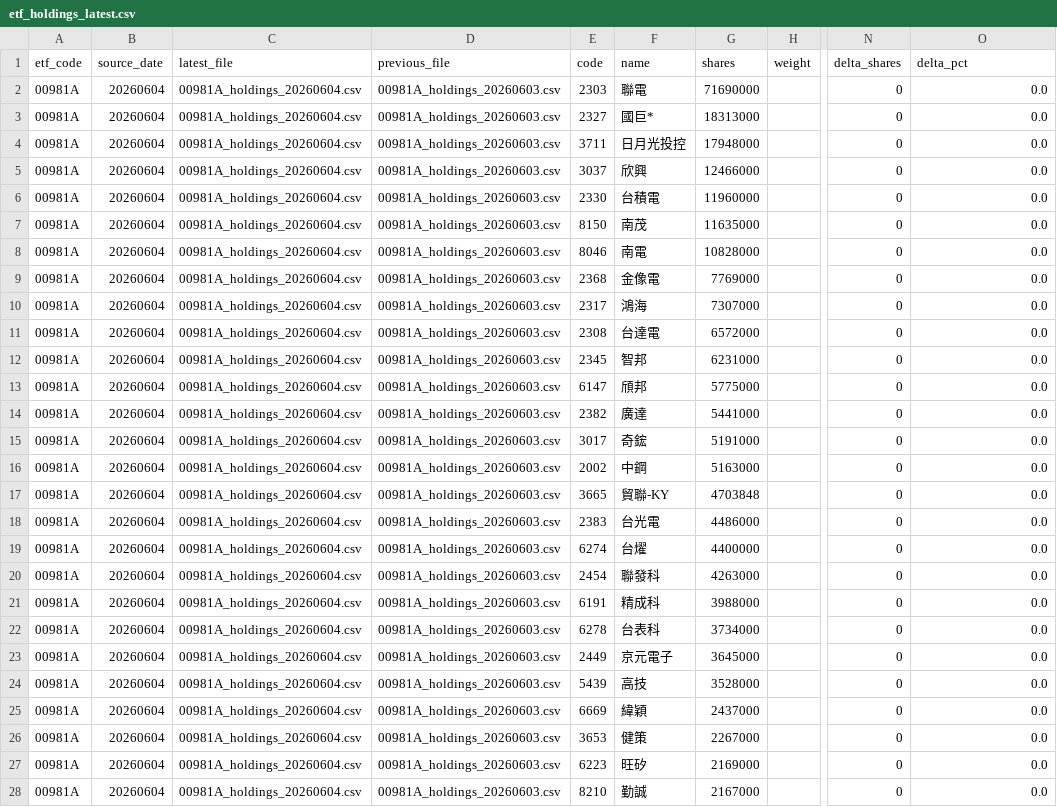
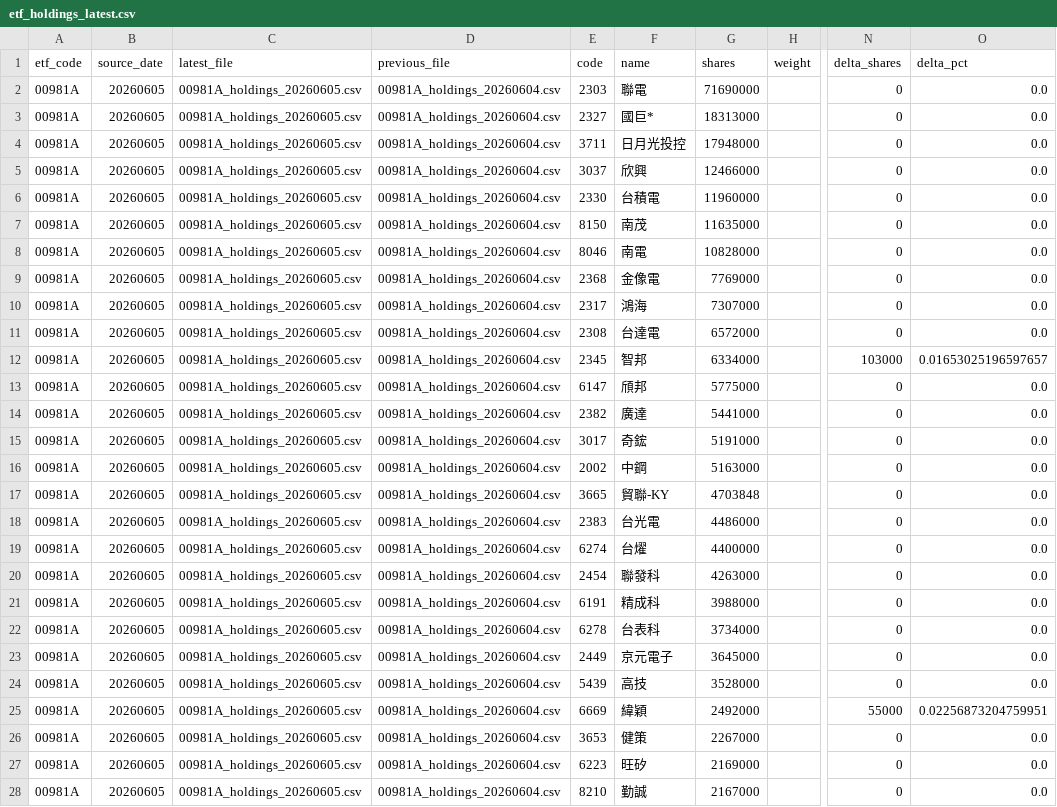
Before and after one commit to 4ru1013/taiwan-stock-screen, a CSV file: data/raw/etf_holdings_latest.csv, drawn as a sheet; only a part is shown, gaps mark what is left out; the diff covers the shown part only; the diff names each change by its address in the sheet, - before the commit and + after, or states it on an @@ line.

```diff
--- a/data/raw/etf_holdings_latest.csv
+++ b/data/raw/etf_holdings_latest.csv
-B2:B28 (source_date): 20260604
+B2:B28 (source_date): 20260605
-C2:C28 (latest_file): 00981A_holdings_20260604.csv
+C2:C28 (latest_file): 00981A_holdings_20260605.csv
-D2:D28 (previous_file): 00981A_holdings_20260603.csv
+D2:D28 (previous_file): 00981A_holdings_20260604.csv
-G12 (shares): 6231000
+G12 (shares): 6334000
-N12 (delta_shares): 0
+N12 (delta_shares): 103000
-O12 (delta_pct): 0.0
+O12 (delta_pct): 0.01653025196597657
-G25 (shares): 2437000
+G25 (shares): 2492000
-N25 (delta_shares): 0
+N25 (delta_shares): 55000
-O25 (delta_pct): 0.0
+O25 (delta_pct): 0.02256873204759951
```
Also changed, not shown: 1 added row, 1 removed row and 79 edited cells elsewhere in this file, data/raw/prices_latest.csv, output/candidate_pool.csv, 4 other files.
